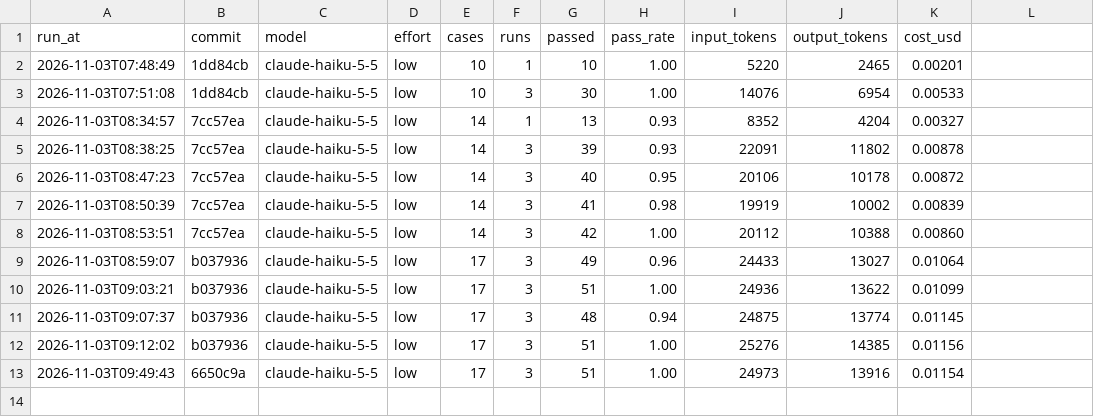
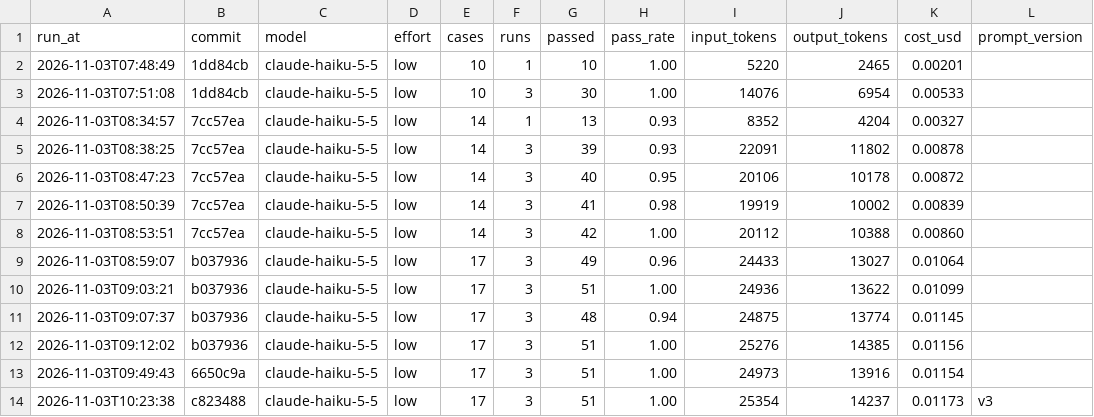
Before and after one commit to kagan1311-lea/bakery-dashboard, a CSV file: evals/history.csv, drawn as a sheet; the diff names each change by its address in the sheet, - before the commit and + after, or states it on an @@ line.

```diff
--- a/evals/history.csv
+++ b/evals/history.csv
-L1: (empty)
+L1: prompt_version
+row 14: 2026-11-03T10:23:38 | c823488 | claude-haiku-5-5 | low | 17 | 3 | 51 | 1.00 | 25354 | 14237 | 0.01173 | v3
```
Also changed, not shown: 7 other files.
